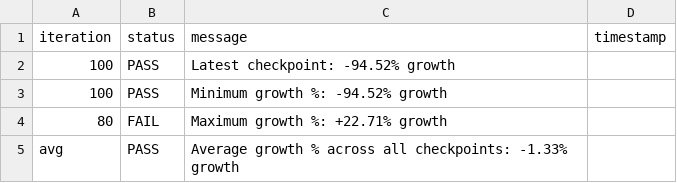
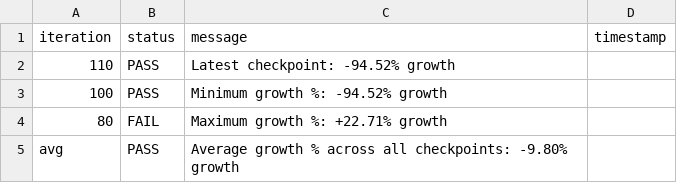
Before and after one commit to josebarba-bit/Parser, a CSV file: test_results/memory_leaks/Test_Summary_Report_Memory_Monitor_maple_vip56x2.csv, drawn as a sheet.

```diff
--- a/test_results/memory_leaks/Test_Summary_Report_Memory_Monitor_maple_vip56x2.csv
+++ b/test_results/memory_leaks/Test_Summary_Report_Memory_Monitor_maple_vip56x2.csv
@@ -1,5 +1,5 @@
 iteration,status,message,timestamp
-100,PASS,Latest checkpoint: -94.52% growth,
+110,PASS,Latest checkpoint: -94.52% growth,
 100,PASS,Minimum growth %: -94.52% growth,
 80,FAIL,Maximum growth %: +22.71% growth,
-avg,PASS,Average growth % across all checkpoints: -1.33% growth,
+avg,PASS,Average growth % across all checkpoints: -9.80% growth,
```
Also changed, not shown: test_results/memory_leaks/Device_Comparison_Report_maple_uiw4001_vs_maple_vip56x2.csv, test_results/memory_leaks/LXC_Memory_Monitor_maple_uiw4001.csv, 1 other file.
